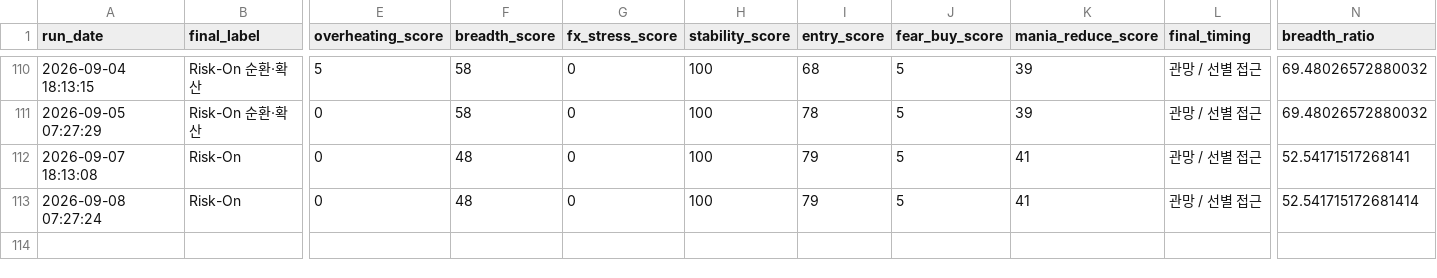
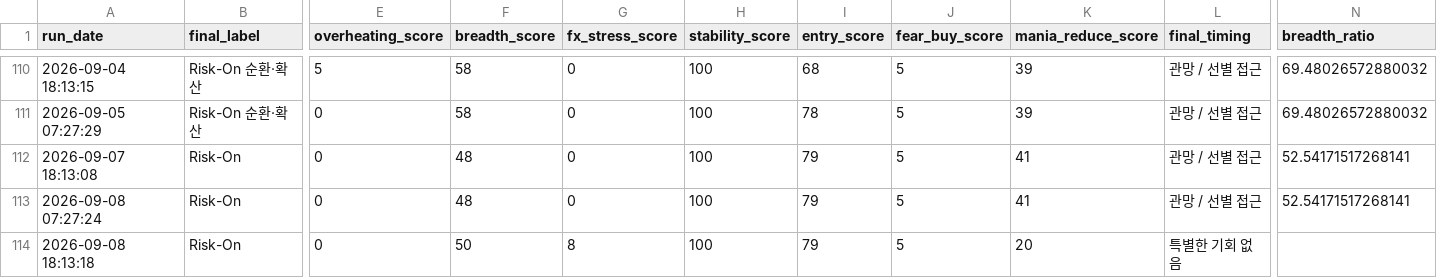
Before and after one commit to Woo-ook/market-brief-dashboard, a CSV file: daily_market_regime_log.csv, drawn as a sheet; only a part is shown, gaps mark what is left out; rows hold the shown columns only; the diff names each change by its address in the sheet, - before the commit and + after, or states it on an @@ line.

```diff
--- a/daily_market_regime_log.csv
+++ b/daily_market_regime_log.csv
-N113 (breadth_ratio): 52.541715172681414
+N113 (breadth_ratio): 52.54171517268141
+row 114: 2026-09-08 18:13:18 | Risk-On | 0 | 50 | 8 | 100 | 79 | 5 | 20 | 특별한 기회 없음
```
Also changed, not shown: 7 other files.
